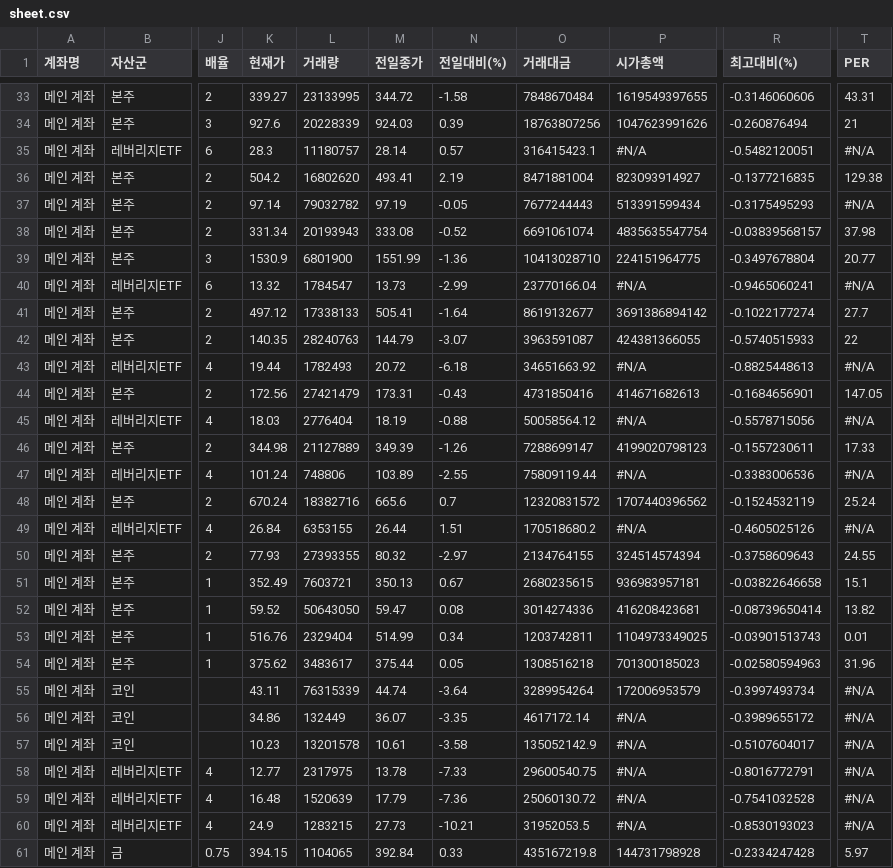
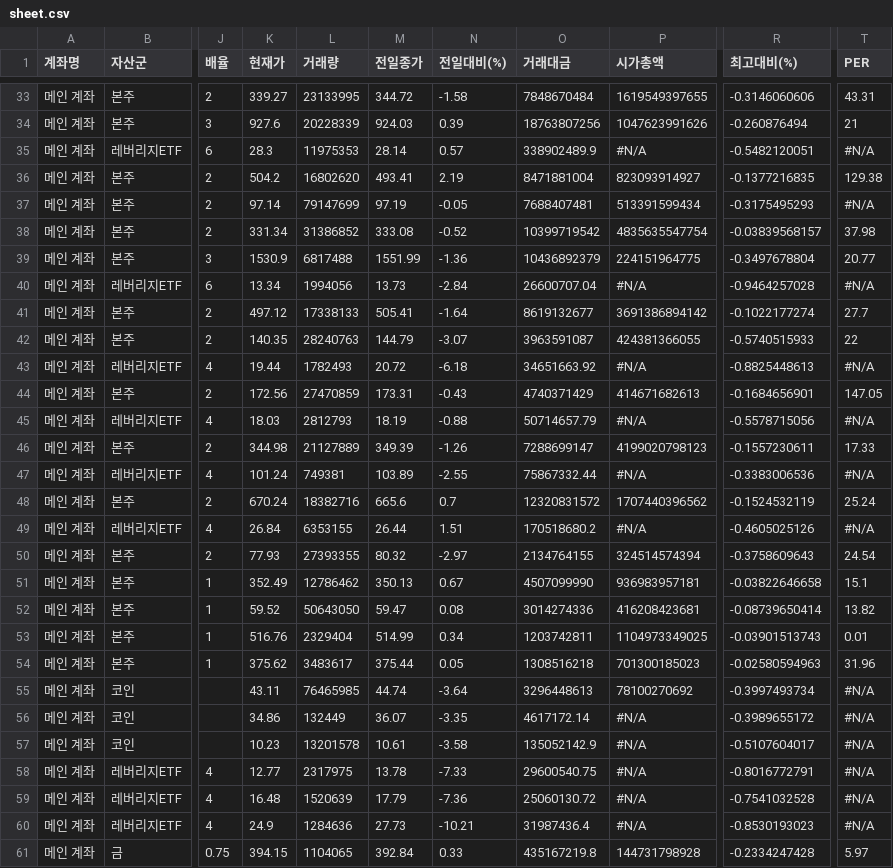
Before and after one commit to yr857511-cpu/INVESTLAB, a CSV file: sheet.csv, drawn as a sheet; only a part is shown, gaps mark what is left out; the diff covers the shown part only; the diff names each change by its address in the sheet, - before the commit and + after, or states it on an @@ line.

```diff
--- a/sheet.csv
+++ b/sheet.csv
-L35 (거래량): 11180757
+L35 (거래량): 11975353
-O35 (거래대금): 316415423.1
+O35 (거래대금): 338902489.9
-L37 (거래량): 79032782
+L37 (거래량): 79147699
-O37 (거래대금): 7677244443
+O37 (거래대금): 7688407481
-L38 (거래량): 20193943
+L38 (거래량): 31386852
-O38 (거래대금): 6691061074
+O38 (거래대금): 10399719542
-L39 (거래량): 6801900
+L39 (거래량): 6817488
-O39 (거래대금): 10413028710
+O39 (거래대금): 10436892379
-K40 (현재가): 13.32
+K40 (현재가): 13.34
-L40 (거래량): 1784547
+L40 (거래량): 1994056
-N40 (전일대비(%)): -2.99
+N40 (전일대비(%)): -2.84
-O40 (거래대금): 23770166.04
+O40 (거래대금): 26600707.04
-R40 (최고대비(%)): -0.9465060241
+R40 (최고대비(%)): -0.9464257028
-L44 (거래량): 27421479
+L44 (거래량): 27470859
-O44 (거래대금): 4731850416
+O44 (거래대금): 4740371429
-L45 (거래량): 2776404
+L45 (거래량): 2812793
-O45 (거래대금): 50058564.12
+O45 (거래대금): 50714657.79
-L47 (거래량): 748806
+L47 (거래량): 749381
-O47 (거래대금): 75809119.44
+O47 (거래대금): 75867332.44
-T50 (PER): 24.55
+T50 (PER): 24.54
-L51 (거래량): 7603721
+L51 (거래량): 12786462
-O51 (거래대금): 2680235615
+O51 (거래대금): 4507099990
-L55 (거래량): 76315339
+L55 (거래량): 76465985
-O55 (거래대금): 3289954264
+O55 (거래대금): 3296448613
-P55 (시가총액): 172006953579
+P55 (시가총액): 78100270692
-L60 (거래량): 1283215
+L60 (거래량): 1284636
-O60 (거래대금): 31952053.5
+O60 (거래대금): 31987436.4
```
Also changed, not shown: 67 edited cells elsewhere in this file.
